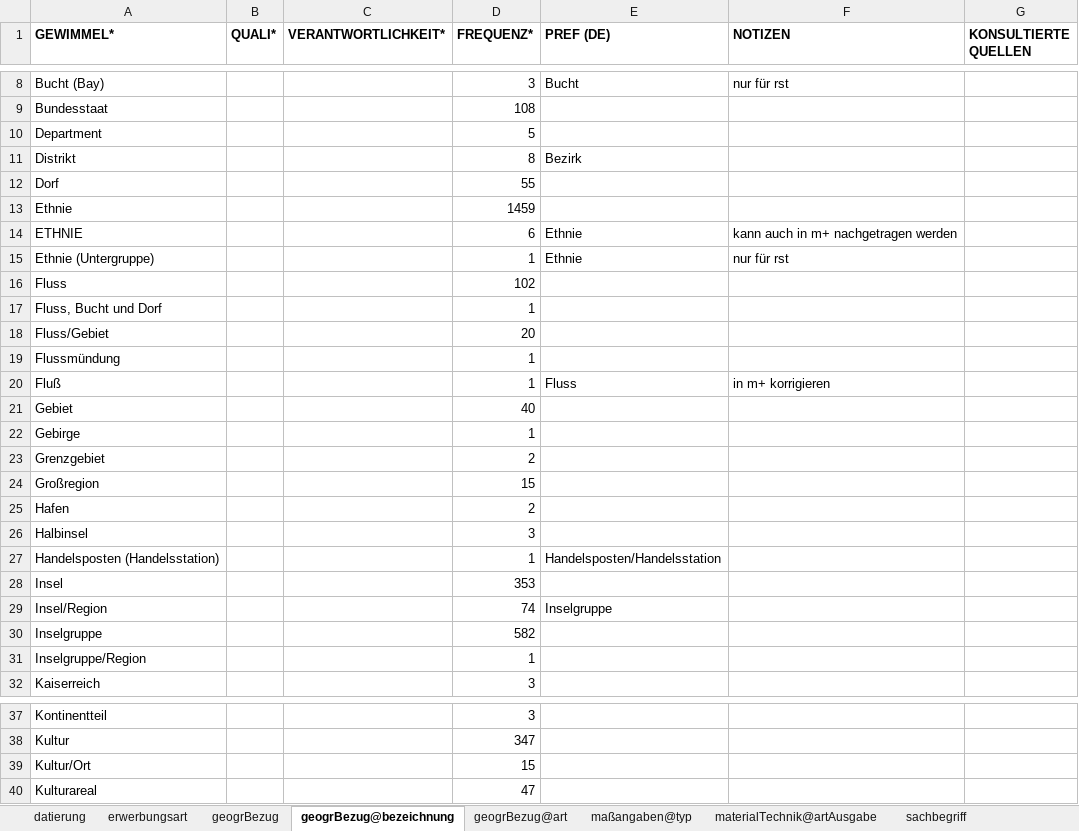
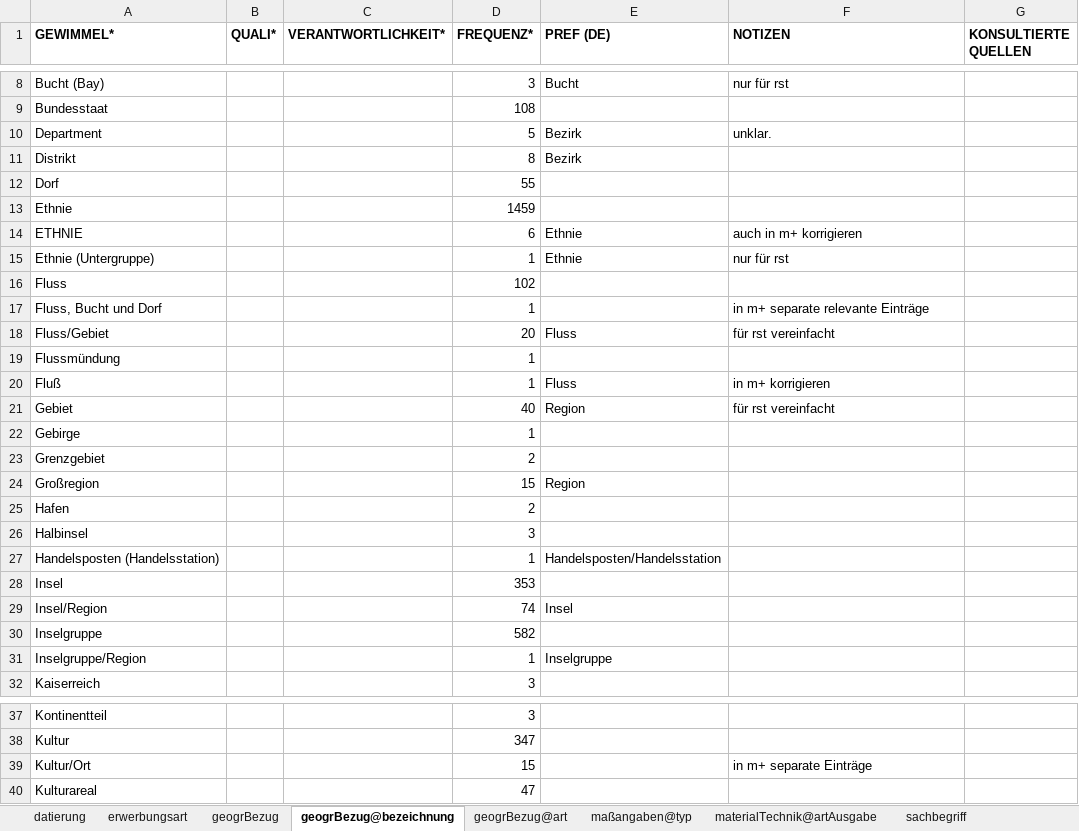
Before and after one commit to mokko/RST-levelup, an Excel workbook: data2/EM-SM/vindex.xlsx, sheet geogrBezug@bezeichnung, drawn as a sheet; only a part is shown, gaps mark what is left out; values as stored, in another font and other column widths than the file's, no borders; the diff covers the shown part only; the diff names each change by its address in the sheet, - before the commit and + after, or states it on an @@ line.

Commit message:
mpxvoc: demonstrate that we can preserve space; might not yet be preserved completely in previously translated cases. Also went over vindex for geogrBezug and geogrBezug@bezeichnung manually again

```diff
--- a/data2/EM-SM/vindex.xlsx (sheet geogrBezug@bezeichnung)
+++ b/data2/EM-SM/vindex.xlsx (sheet geogrBezug@bezeichnung)
-E10 (PREF (DE)): (empty)
+E10 (PREF (DE)): Bezirk
-F10 (NOTIZEN): (empty)
+F10 (NOTIZEN): unklar.
-F14 (NOTIZEN): kann auch in m+ nachgetragen werden
+F14 (NOTIZEN): auch in m+ korrigieren
-F17 (NOTIZEN): (empty)
+F17 (NOTIZEN): in m+ separate relevante Einträge
-E18 (PREF (DE)): (empty)
+E18 (PREF (DE)): Fluss
-F18 (NOTIZEN): (empty)
+F18 (NOTIZEN): für rst vereinfacht
-E21 (PREF (DE)): (empty)
+E21 (PREF (DE)): Region
-F21 (NOTIZEN): (empty)
+F21 (NOTIZEN): für rst vereinfacht
-E24 (PREF (DE)): (empty)
+E24 (PREF (DE)): Region
-E29 (PREF (DE)): Inselgruppe
+E29 (PREF (DE)): Insel
-E31 (PREF (DE)): (empty)
+E31 (PREF (DE)): Inselgruppe
-F39 (NOTIZEN): (empty)
+F39 (NOTIZEN): in m+ separate Einträge
```
Also changed, not shown: 7 edited cells elsewhere in this sheet, sheet geogrBezug, sheet sachbegriff, data2/EM-SM/translate.xlsx, 2 other files.
